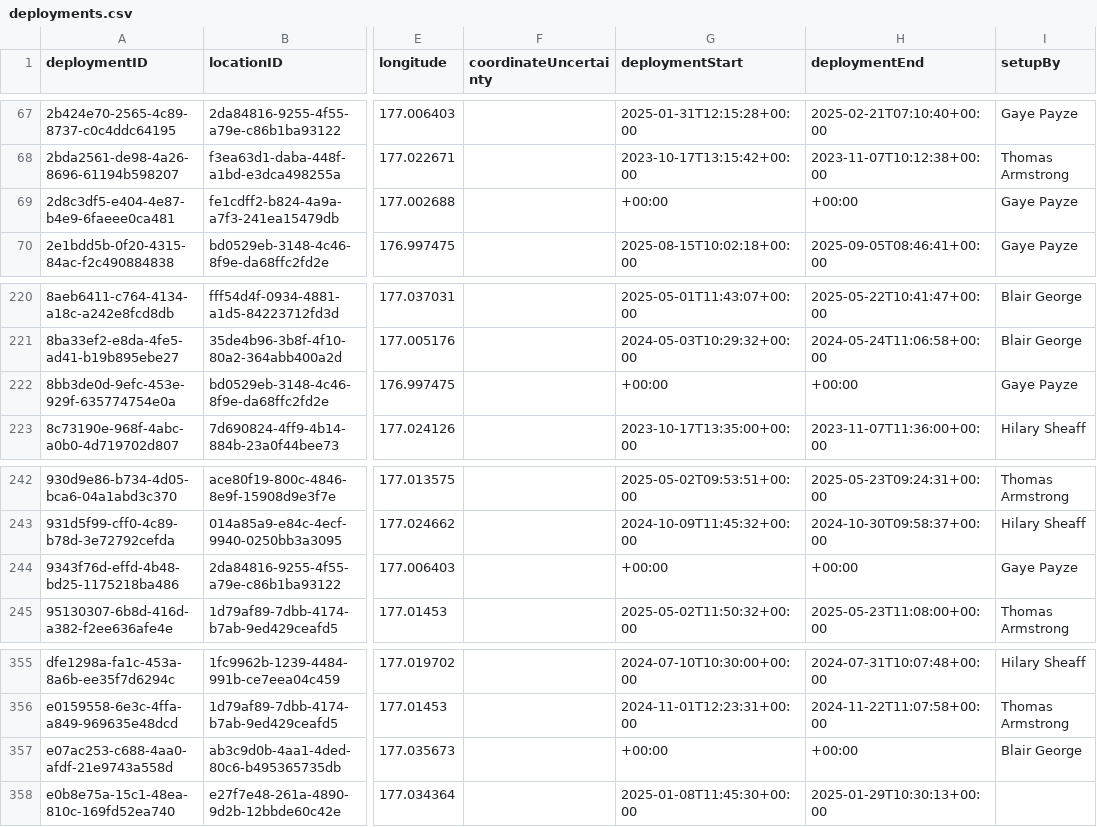
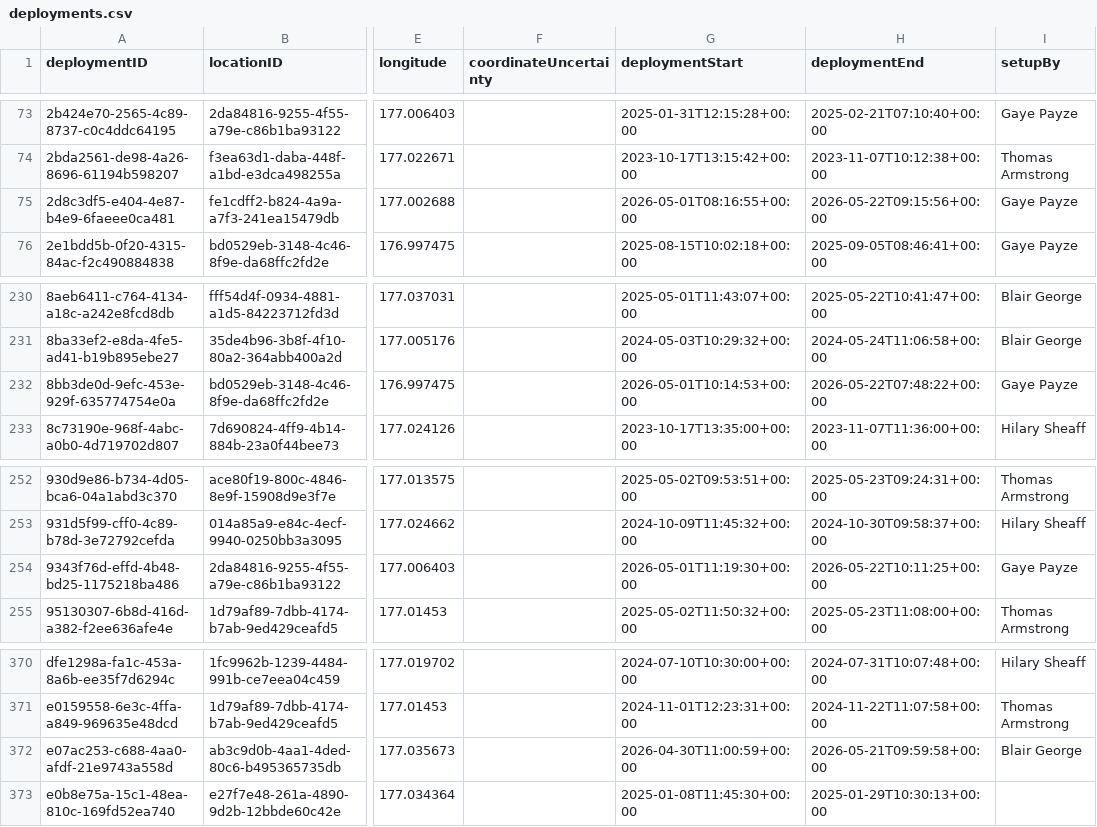
Before and after one commit to blair003/insightful-kiwi, a CSV file: extdata/deployments.csv, drawn as a sheet; only a part is shown, gaps mark what is left out; addresses are those after the commit; the diff covers the shown part only; the diff names each change by its address in the sheet, - before the commit and + after, or states it on an @@ line.

```diff
--- a/extdata/deployments.csv
+++ b/extdata/deployments.csv
-G75 (deploymentStart): +00:00
+G75 (deploymentStart): 2026-05-01T08:16:55+00:00
-H75 (deploymentEnd): +00:00
+H75 (deploymentEnd): 2026-05-22T09:15:56+00:00
-G232 (deploymentStart): +00:00
+G232 (deploymentStart): 2026-05-01T10:14:53+00:00
-H232 (deploymentEnd): +00:00
+H232 (deploymentEnd): 2026-05-22T07:48:22+00:00
-G254 (deploymentStart): +00:00
+G254 (deploymentStart): 2026-05-01T11:19:30+00:00
-H254 (deploymentEnd): +00:00
+H254 (deploymentEnd): 2026-05-22T10:11:25+00:00
-G372 (deploymentStart): +00:00
+G372 (deploymentStart): 2026-04-30T11:00:59+00:00
-H372 (deploymentEnd): +00:00
+H372 (deploymentEnd): 2026-05-21T09:59:58+00:00
```
Also changed, not shown: 16 added rows and 10 edited cells elsewhere in this file, 7 other files.
